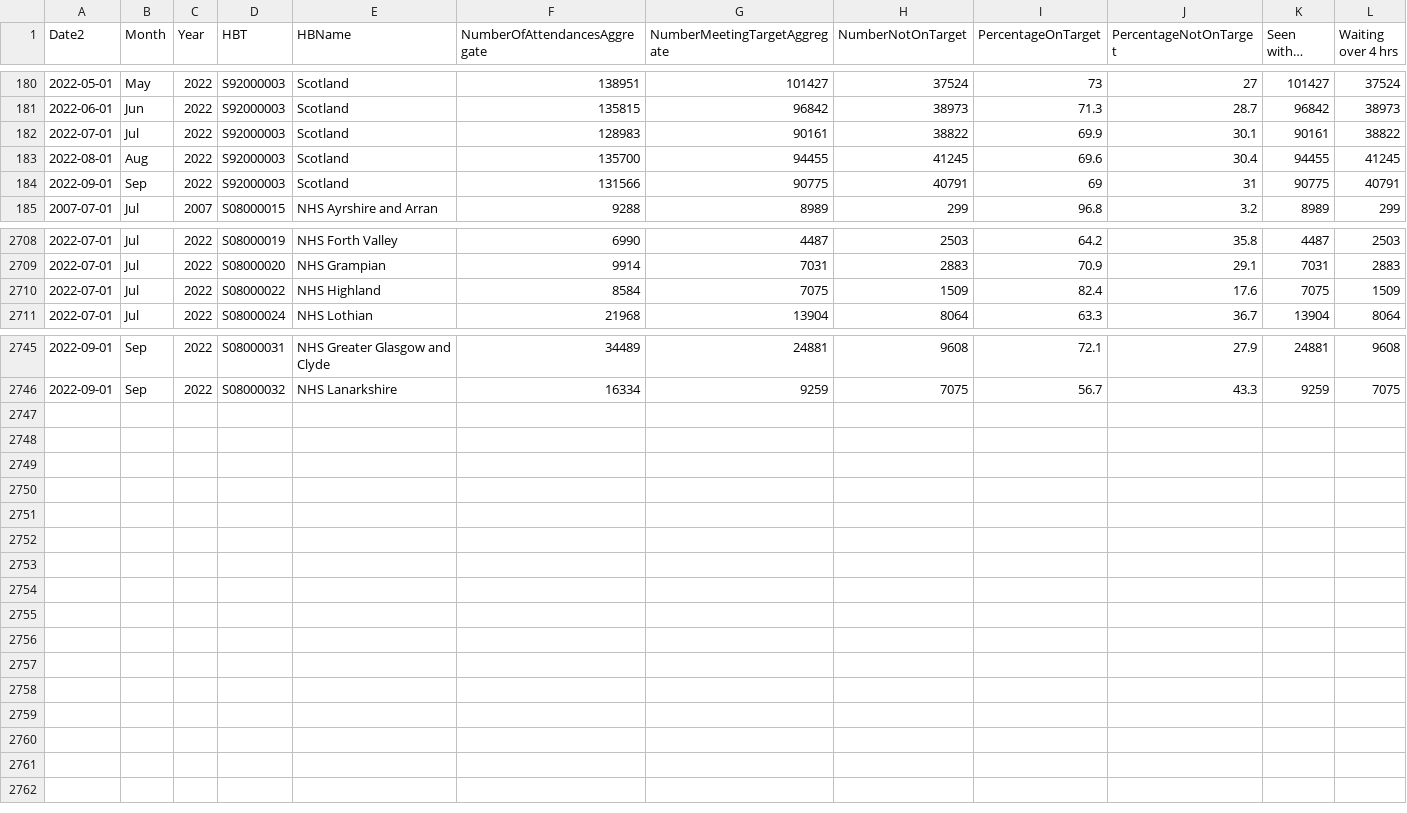
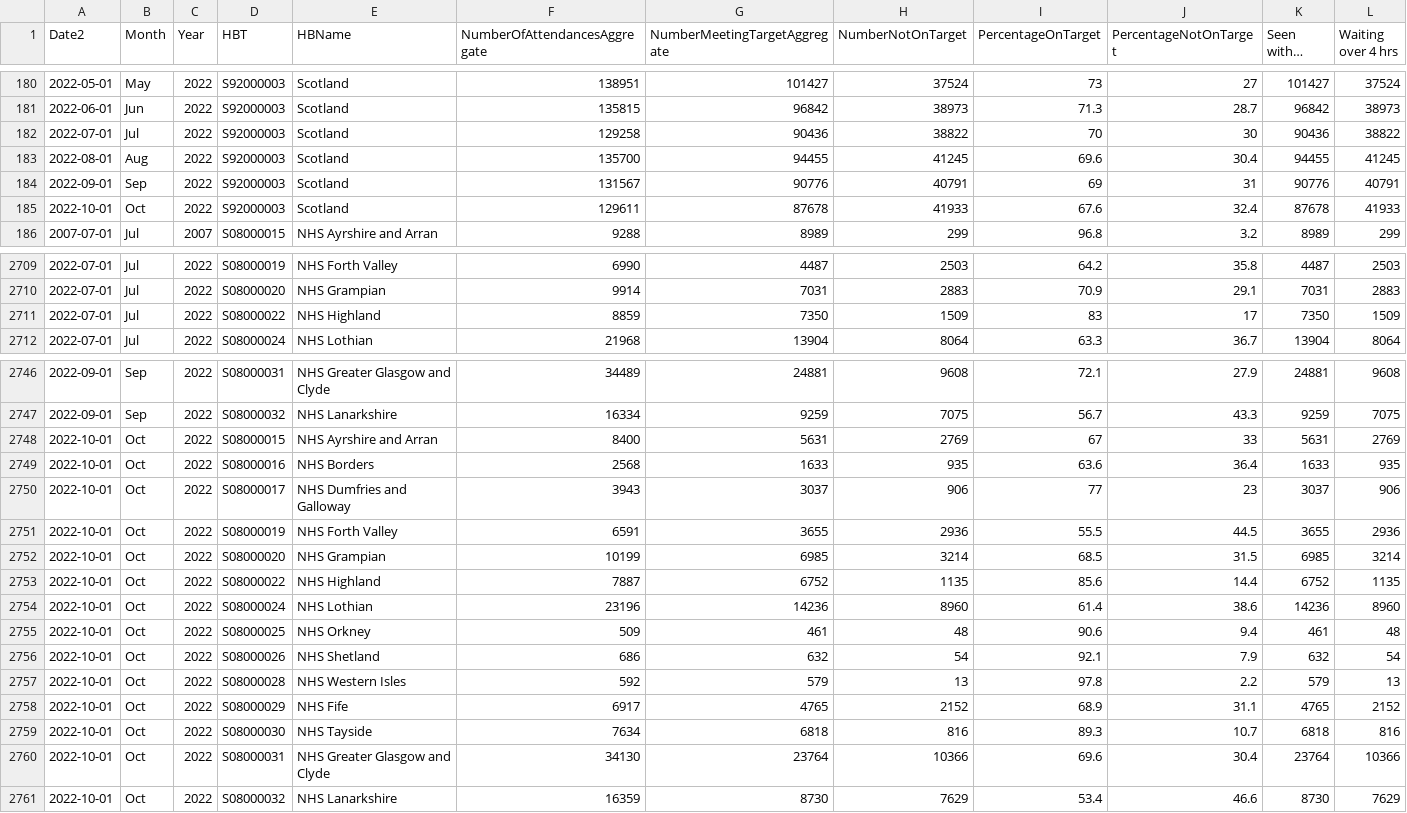
Before and after one commit to DCTdatateam/Hospitals-Tracker_NHS-Scotland, a CSV file: data/A&E-waiting-times/AEWt_4hrstandard_timeseries.csv, drawn as a sheet; only a part is shown, gaps mark what is left out; long unchanged cells end in …; the diff covers the shown part only.

```diff
--- a/data/A&E-waiting-times/AEWt_4hrstandard_timeseries.csv
+++ b/data/A&E-waiting-times/AEWt_4hrstandard_timeseries.csv
@@ -181,5 +181,6 @@
 2022-06-01,"Jun","2022","S92000003","Scotland",135815,96842,38973,71.3,28.7,96842,38973
-2022-07-01,"Jul","2022","S92000003","Scotland",128983,90161,38822,69.9,30.1,90161,38822
+2022-07-01,"Jul","2022","S92000003","Scotland",129258,90436,38822,70,30,90436,38822
 2022-08-01,"Aug","2022","S92000003","Scotland",135700,94455,41245,69.6,30.4,94455,41245
-2022-09-01,"Sep","2022","S92000003","Scotland",131566,90775,40791,69,31,90775,40791
+2022-09-01,"Sep","2022","S92000003","Scotland",131567,90776,40791,69,31,90776,40791
+2022-10-01,"Oct","2022","S92000003","Scotland",129611,87678,41933,67.6,32.4,87678,41933
 2007-07-01,"Jul","2007","S08000015","NHS Ayrshire and Arran",9288,8989,299,96.8,3.2,8989,299
@@ -2709,3 +2710,3 @@
 2022-07-01,"Jul","2022","S08000020","NHS Grampian",9914,7031,2883,70.9,29.1,7031,2883
-2022-07-01,"Jul","2022","S08000022","NHS Highland",8584,7075,1509,82.4,17.6,7075,1509
+2022-07-01,"Jul","2022","S08000022","NHS Highland",8859,7350,1509,83,17,7350,1509
 2022-07-01,"Jul","2022","S08000024","NHS Lothian",21968,13904,8064,63.3,36.7,13904,8064
@@ -2746 +2747,15 @@
 2022-09-01,"Sep","2022","S08000032","NHS Lanarkshire",16334,9259,7075,56.7,43.3,9259,7075
+2022-10-01,"Oct","2022","S08000015","NHS Ayrshire and Arran",8400,5631,2769,67,33,5631,2769
+2022-10-01,"Oct","2022","S08000016","NHS Borders",2568,1633,935,63.6,36.4,1633,935
+2022-10-01,"Oct","2022","S08000017","NHS Dumfries and Galloway",3943,3037,906,77,23,3037,906
+2022-10-01,"Oct","2022","S08000019","NHS Forth Valley",6591,3655,2936,55.5,44.5,3655,2936
+2022-10-01,"Oct","2022","S08000020","NHS Grampian",10199,6985,3214,68.5,31.5,6985,3214
+2022-10-01,"Oct","2022","S08000022","NHS Highland",7887,6752,1135,85.6,14.4,6752,1135
+2022-10-01,"Oct","2022","S08000024","NHS Lothian",23196,14236,8960,61.4,38.6,14236,8960
+2022-10-01,"Oct","2022","S08000025","NHS Orkney",509,461,48,90.6,9.4,461,48
+2022-10-01,"Oct","2022","S08000026","NHS Shetland",686,632,54,92.1,7.9,632,54
+2022-10-01,"Oct","2022","S08000028","NHS Western Isles",592,579,13,97.8,2.2,579,13
+2022-10-01,"Oct","2022","S08000029","NHS Fife",6917,4765,2152,68.9,31.1,4765,2152
+2022-10-01,"Oct","2022","S08000030","NHS Tayside",7634,6818,816,89.3,10.7,6818,816
+2022-10-01,"Oct","2022","S08000031","NHS Greater Glasgow and Clyde",34130,23764,10366,69.6,30.4,23764,10366
+2022-10-01,"Oct","2022","S08000032","NHS Lanarkshire",16359,8730,7629,53.4,46.6,8730,7629
```
Also changed, not shown: 3 edited cells elsewhere in this file, data/A&E-waiting-times/AEWt_episode_timeseries.csv, data/delayed-discharges/DD_by_age_group_all_delay_reasons_daily.csv, 1 other file.
